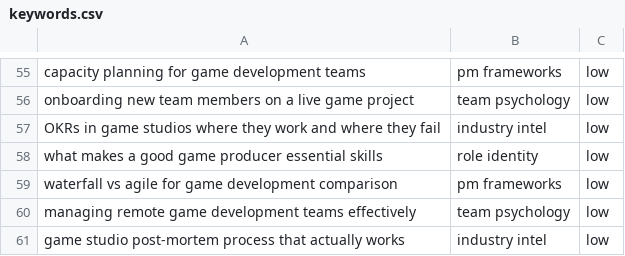
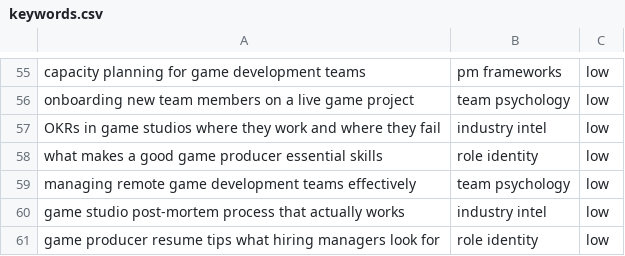
Before and after one commit to peacoat-sites/gamedevproducer, a CSV file: keywords.csv, drawn as a sheet; only a part is shown, gaps mark what is left out; the shorter side is filled out with more unchanged rows.

```diff
--- a/keywords.csv
+++ b/keywords.csv
@@ -58,3 +58,2 @@ OKRs in game studios where they work and where they fail,industry intel,low
 what makes a good game producer essential skills,role identity,low
-waterfall vs agile for game development comparison,pm frameworks,low
 managing remote game development teams effectively,team psychology,low
```
